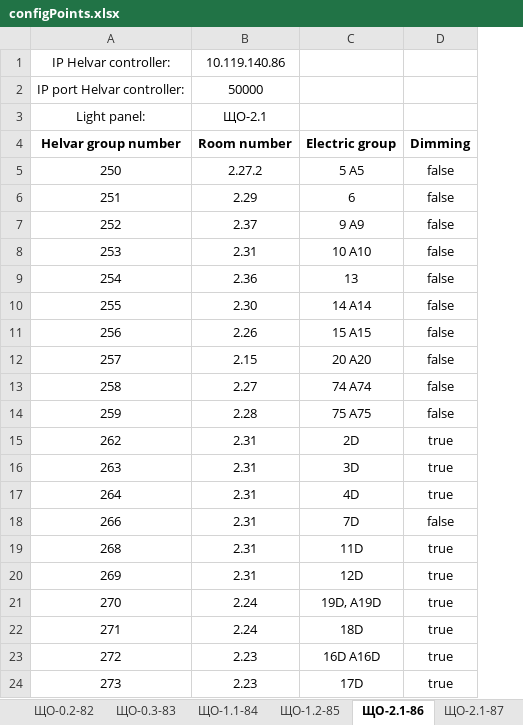
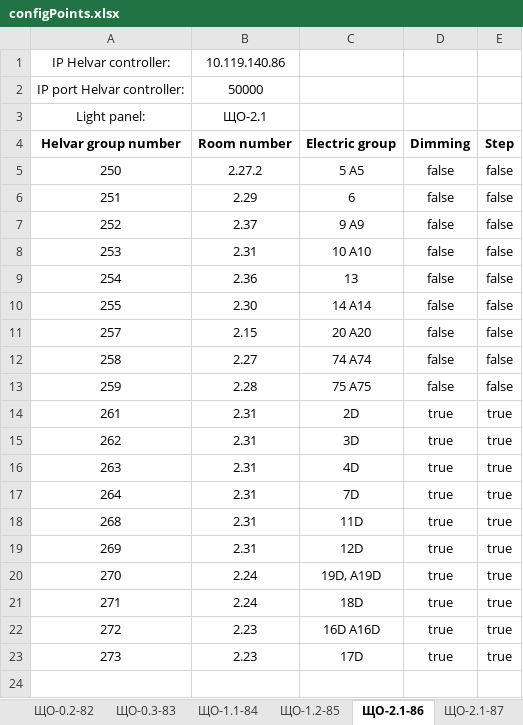
Before and after one commit to Anton-KAS/Gateway_Helvar_BACnet_builds, an Excel workbook: configPoints.xlsx, sheet ЩО-2.1-86, drawn as a sheet; values as stored, in another font and other column widths than the file's, no borders; removed rows and columns are numbered as before the commit, all else as after; the diff names each change by its address in the sheet, - before the commit and + after, or states it on an @@ line.

```diff
--- a/configPoints.xlsx (sheet ЩО-2.1-86)
+++ b/configPoints.xlsx (sheet ЩО-2.1-86)
+column E (Step), rows 5-13: all false; rows 15-23: all true
-row 11: 256 | 2.26 | 15 A15 | false
+row 14: 261 | 2.31 | 2D | true | true
-C15 (Electric group): 2D
+C15 (Electric group): 3D
-C16 (Electric group): 3D
+C16 (Electric group): 4D
-C17 (Electric group): 4D
+C17 (Electric group): 7D
-row 18: 266 | 2.31 | 7D | false
```
Also changed, not shown: sheet ЩО-1.1-84, sheet ЩО-4.1-93, sheet ЩО-0.1-81, sheet ЩО-3.1-90, sheet ЩО-2.1-87, sheet ЩО-0.2-82, 8 more sheets.
